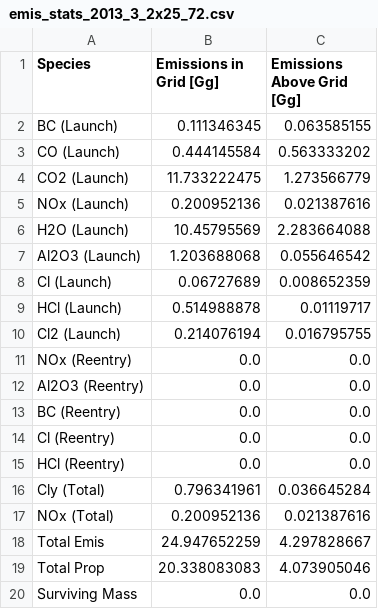
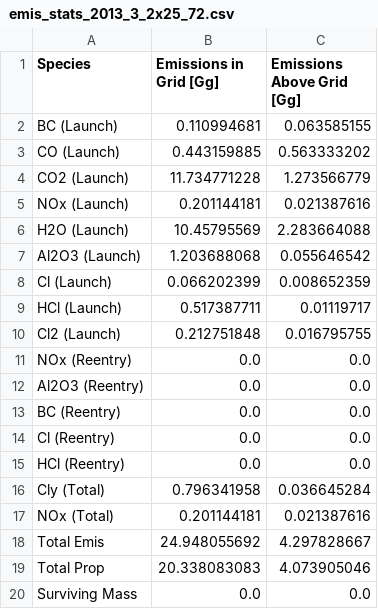
Before and after one commit to cbarker211/Emissions_API, a CSV file: out_files/2010/emis_stats_2013_3_2x25_72.csv, drawn as a sheet.

```diff
--- a/out_files/2010/emis_stats_2013_3_2x25_72.csv
+++ b/out_files/2010/emis_stats_2013_3_2x25_72.csv
@@ -1,11 +1,11 @@
 Species,Emissions in Grid [Gg],Emissions Above Grid [Gg]
-BC (Launch),0.111346345,0.063585155
-CO (Launch),0.444145584,0.563333202
-CO2 (Launch),11.733222475,1.273566779
-NOx (Launch),0.200952136,0.021387616
+BC (Launch),0.110994681,0.063585155
+CO (Launch),0.443159885,0.563333202
+CO2 (Launch),11.734771228,1.273566779
+NOx (Launch),0.201144181,0.021387616
 H2O (Launch),10.45795569,2.283664088
 Al2O3 (Launch),1.203688068,0.055646542
-Cl (Launch),0.06727689,0.008652359
-HCl (Launch),0.514988878,0.01119717
-Cl2 (Launch),0.214076194,0.016795755
+Cl (Launch),0.066202399,0.008652359
+HCl (Launch),0.517387711,0.01119717
+Cl2 (Launch),0.212751848,0.016795755
 NOx (Reentry),0.0,0.0
@@ -15,5 +15,5 @@ Cl (Reentry),0.0,0.0
 HCl (Reentry),0.0,0.0
-Cly (Total),0.796341961,0.036645284
-NOx (Total),0.200952136,0.021387616
-Total Emis,24.947652259,4.297828667
+Cly (Total),0.796341958,0.036645284
+NOx (Total),0.201144181,0.021387616
+Total Emis,24.948055692,4.297828667
 Total Prop,20.338083083,4.073905046
```
Also changed, not shown: out_files/2010/emis_stats_2010_3_2x25_72.csv, out_files/2010/emis_stats_2011_3_2x25_72.csv, 20 other files.
